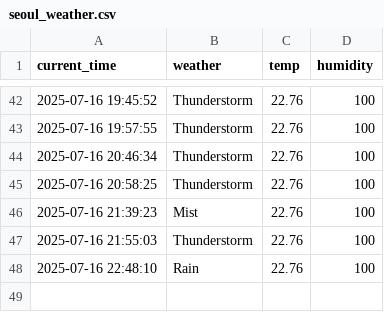
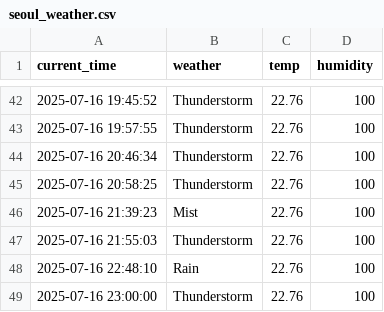
Before and after one commit to hyun1006/seoul_weather_5m, a CSV file: seoul_weather.csv, drawn as a sheet; only a part is shown, gaps mark what is left out; the diff names each change by its address in the sheet, - before the commit and + after, or states it on an @@ line.

```diff
--- a/seoul_weather.csv
+++ b/seoul_weather.csv
+row 49: 2025-07-16 23:00:00 | Thunderstorm | 22.76 | 100
```
